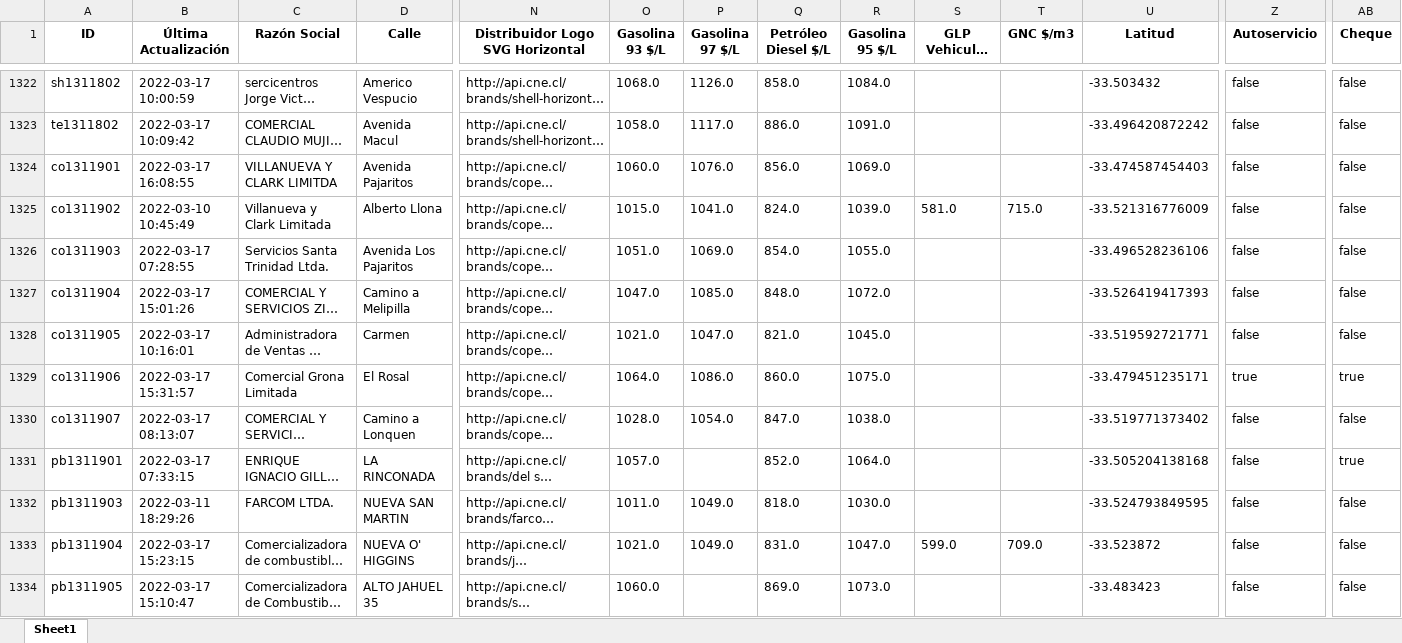
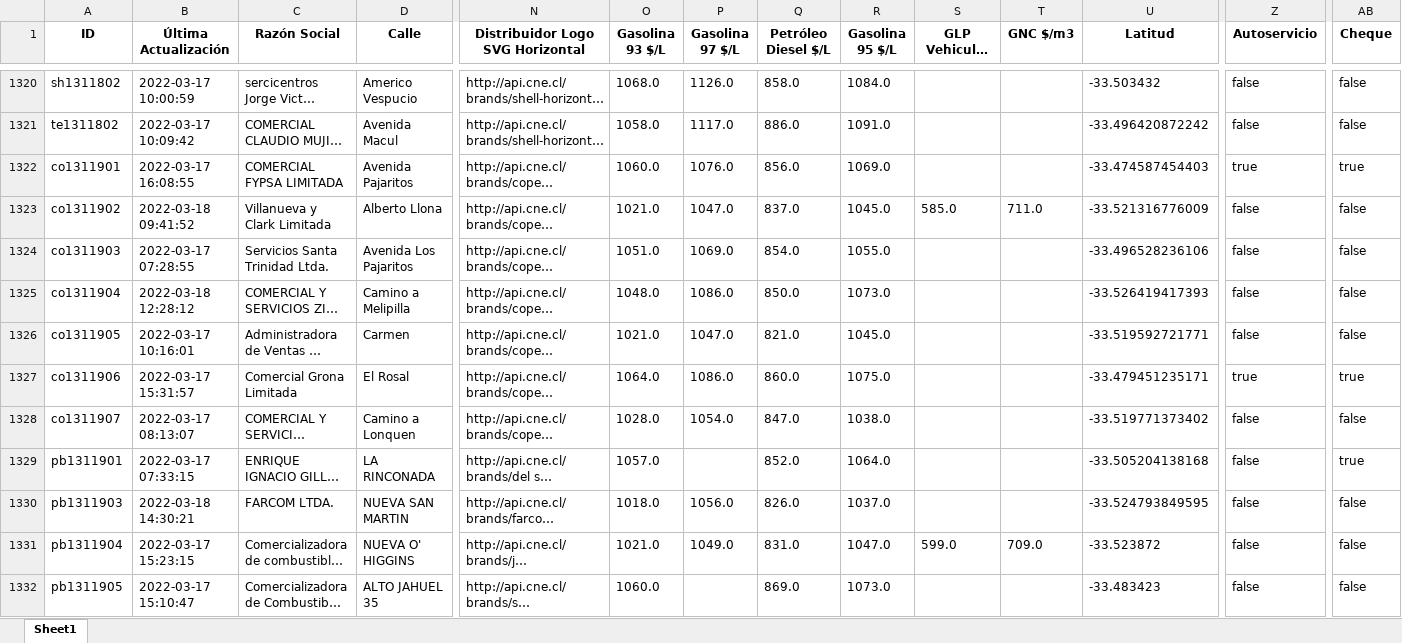
Before and after one commit to Sud-Austral/data_energia, an Excel workbook: combustibles_vehicular_estaciones.xlsx, sheet Sheet1, drawn as a sheet; only a part is shown, gaps mark what is left out; long unchanged cells end in …; values as stored, in another font and other column widths than the file's, no borders; addresses are those after the commit; the diff covers the shown part only; the diff names each change by its address in the sheet, - before the commit and + after, or states it on an @@ line.

```diff
--- a/combustibles_vehicular_estaciones.xlsx (sheet Sheet1)
+++ b/combustibles_vehicular_estaciones.xlsx (sheet Sheet1)
-C1322 (Razón Social): VILLANUEVA Y CLARK LIMITDA
+C1322 (Razón Social): COMERCIAL FYPSA LIMITADA
-Z1322 (Autoservicio): false
+Z1322 (Autoservicio): true
-AB1322 (Cheque): false
+AB1322 (Cheque): true
-B1323 (Última Actualización): 2022-03-10 10:45:49
+B1323 (Última Actualización): 2022-03-18 09:41:52
-O1323 (Gasolina 93 $/L): 1015.0
+O1323 (Gasolina 93 $/L): 1021.0
-P1323 (Gasolina 97 $/L): 1041.0
+P1323 (Gasolina 97 $/L): 1047.0
-Q1323 (Petróleo Diesel $/L): 824.0
+Q1323 (Petróleo Diesel $/L): 837.0
-R1323 (Gasolina 95 $/L): 1039.0
+R1323 (Gasolina 95 $/L): 1045.0
-S1323 (GLP Vehicular $/m3): 581.0
+S1323 (GLP Vehicular $/m3): 585.0
-T1323 (GNC $/m3): 715.0
+T1323 (GNC $/m3): 711.0
-B1325 (Última Actualización): 2022-03-17 15:01:26
+B1325 (Última Actualización): 2022-03-18 12:28:12
-O1325 (Gasolina 93 $/L): 1047.0
+O1325 (Gasolina 93 $/L): 1048.0
-P1325 (Gasolina 97 $/L): 1085.0
+P1325 (Gasolina 97 $/L): 1086.0
-Q1325 (Petróleo Diesel $/L): 848.0
+Q1325 (Petróleo Diesel $/L): 850.0
-R1325 (Gasolina 95 $/L): 1072.0
+R1325 (Gasolina 95 $/L): 1073.0
-B1330 (Última Actualización): 2022-03-11 18:29:26
+B1330 (Última Actualización): 2022-03-18 14:30:21
-O1330 (Gasolina 93 $/L): 1011.0
+O1330 (Gasolina 93 $/L): 1018.0
-P1330 (Gasolina 97 $/L): 1049.0
+P1330 (Gasolina 97 $/L): 1056.0
-Q1330 (Petróleo Diesel $/L): 818.0
+Q1330 (Petróleo Diesel $/L): 826.0
-R1330 (Gasolina 95 $/L): 1030.0
+R1330 (Gasolina 95 $/L): 1037.0
```
Also changed, not shown: 3 removed rows and 510 edited cells elsewhere in this sheet, balance-de-energia_v1_balance-nacional_consumo-final.xlsx, calefaccion-en-linea_v1_kerosene.xlsx, 33 other files.
